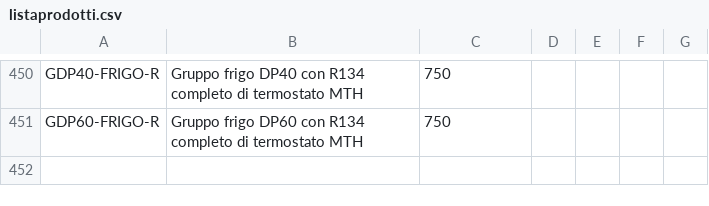
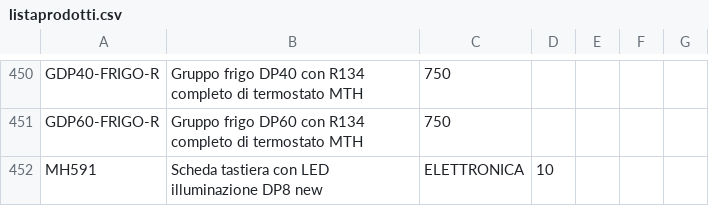
Before and after one commit to MicorhardAss/mhricambi, a CSV file: listaprodotti.csv, drawn as a sheet; only a part is shown, gaps mark what is left out; the diff names each change by its address in the sheet, - before the commit and + after, or states it on an @@ line.

Commit message:
Update listaprodotti.csv

```diff
--- a/listaprodotti.csv
+++ b/listaprodotti.csv
+row 452: MH591 | Scheda tastiera con LED illuminazione DP8 new | ELETTRONICA | 10
```
